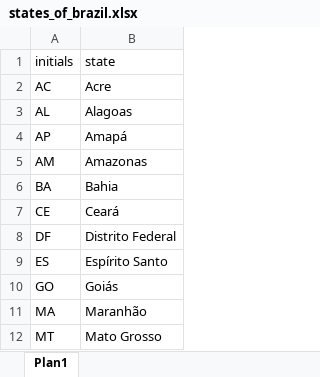
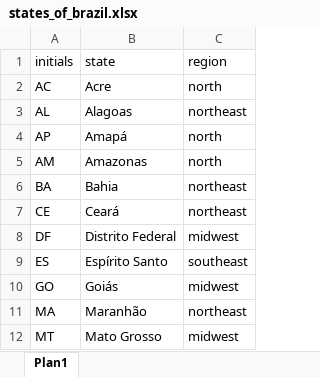
Before and after one commit to PedrooHR/Covid19VaccinationProject, an Excel workbook: data/input/states_of_brazil.xlsx, sheet Plan1, drawn as a sheet; only a part is shown; values as stored, in another font and other column widths than the file's, no borders; the diff names each change by its address in the sheet, - before the commit and + after, or states it on an @@ line.

```diff
--- a/data/input/states_of_brazil.xlsx (sheet Plan1)
+++ b/data/input/states_of_brazil.xlsx (sheet Plan1)
+column C (region), rows 2-12: north | northeast | north | north | northeast | northeast | midwest | southeast | midwest | northeast | midwest
```
Also changed, not shown: 4 other files.
